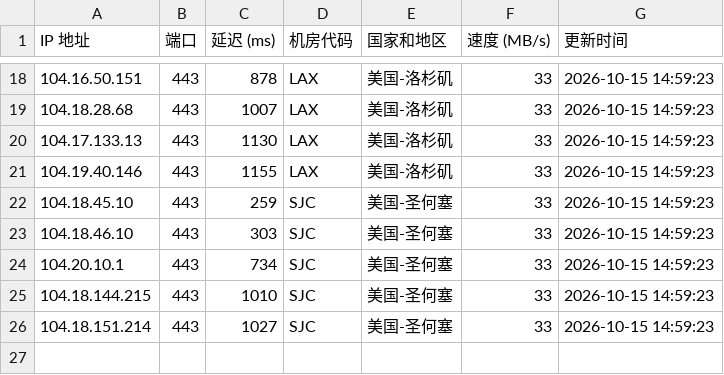
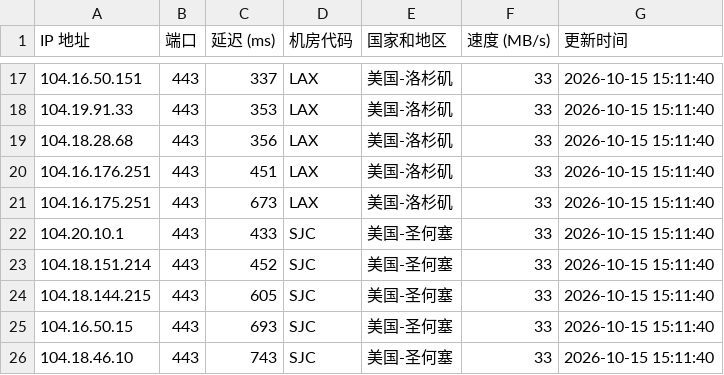
Before and after one commit to lizhiwei0608/router, a CSV file: latest.csv, drawn as a sheet; only a part is shown, gaps mark what is left out; the diff covers the shown part only.

```diff
--- a/latest.csv
+++ b/latest.csv
@@ -18,9 +17,10 @@ IP 地址,端口,延迟 (ms),机房代码,国家和地区,速度 (MB/s),更新
-104.16.50.151,443,878,LAX,美国-洛杉矶,33,2026-10-15 14:59:23
-104.18.28.68,443,1007,LAX,美国-洛杉矶,33,2026-10-15 14:59:23
-104.17.133.13,443,1130,LAX,美国-洛杉矶,33,2026-10-15 14:59:23
-104.19.40.146,443,1155,LAX,美国-洛杉矶,33,2026-10-15 14:59:23
-104.18.45.10,443,259,SJC,美国-圣何塞,33,2026-10-15 14:59:23
-104.18.46.10,443,303,SJC,美国-圣何塞,33,2026-10-15 14:59:23
-104.20.10.1,443,734,SJC,美国-圣何塞,33,2026-10-15 14:59:23
-104.18.144.215,443,1010,SJC,美国-圣何塞,33,2026-10-15 14:59:23
-104.18.151.214,443,1027,SJC,美国-圣何塞,33,2026-10-15 14:59:23
+104.16.50.151,443,337,LAX,美国-洛杉矶,33,2026-10-15 15:11:40
+104.19.91.33,443,353,LAX,美国-洛杉矶,33,2026-10-15 15:11:40
+104.18.28.68,443,356,LAX,美国-洛杉矶,33,2026-10-15 15:11:40
+104.16.176.251,443,451,LAX,美国-洛杉矶,33,2026-10-15 15:11:40
+104.16.175.251,443,673,LAX,美国-洛杉矶,33,2026-10-15 15:11:40
+104.20.10.1,443,433,SJC,美国-圣何塞,33,2026-10-15 15:11:40
+104.18.151.214,443,452,SJC,美国-圣何塞,33,2026-10-15 15:11:40
+104.18.144.215,443,605,SJC,美国-圣何塞,33,2026-10-15 15:11:40
+104.16.50.15,443,693,SJC,美国-圣何塞,33,2026-10-15 15:11:40
+104.18.46.10,443,743,SJC,美国-圣何塞,33,2026-10-15 15:11:40
```
Also changed, not shown: 3 added rows, 4 removed rows and 33 edited cells elsewhere in this file, 1 other file.
